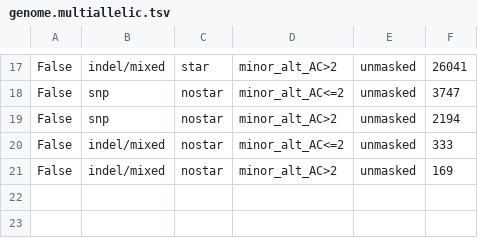
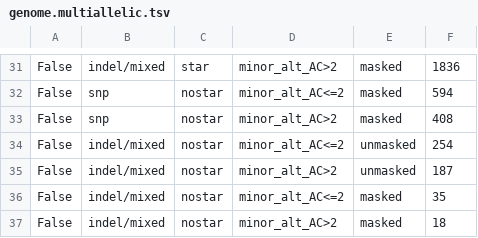
Before and after one commit to stajichlab/Rhodmuc_PopulationGenomics, a TSV file: results/variant_qc/genome.multiallelic.tsv, drawn as a sheet; only a part is shown, gaps mark what is left out; addresses are those after the commit; the diff covers the shown part only; the diff names each change by its address in the sheet, - before the commit and + after, or states it on an @@ line.

```diff
--- a/results/variant_qc/genome.multiallelic.tsv
+++ b/results/variant_qc/genome.multiallelic.tsv
-E31:E33: unmasked
+E31:E33: masked
-F31: 26041
+F31: 1836
-F32: 3747
+F32: 594
-F33: 2194
+F33: 408
-F34: 333
+F34: 254
-F35: 169
+F35: 187
+row 36: False | indel/mixed | nostar | minor_alt_AC<=2 | masked | 35
+row 37: False | indel/mixed | nostar | minor_alt_AC>2 | masked | 18
```
Also changed, not shown: 14 added rows and 17 edited cells elsewhere in this file, results/variant_qc/CM179498.multiallelic.tsv, results/variant_qc/divergence/strain_placement.tsv, 20 other files.
